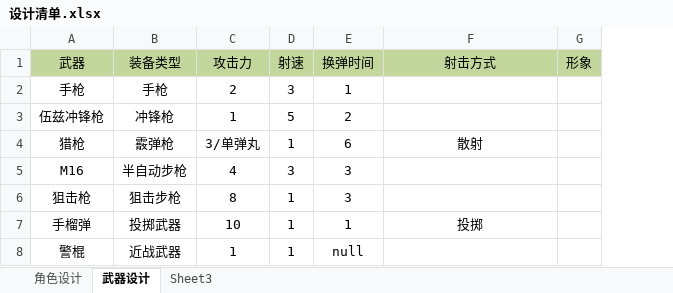
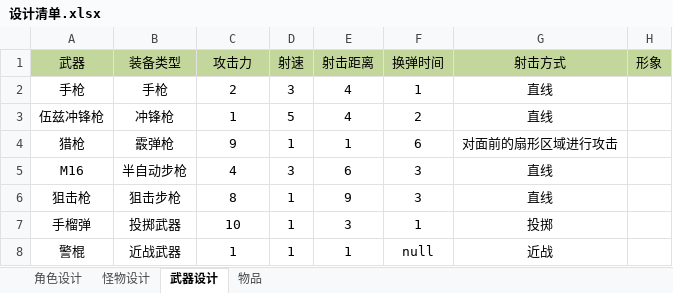
Before and after one commit to yy210014/KillingMore, an Excel workbook: document/设计清单.xlsx, sheet 武器设计, drawn as a sheet; values as stored, in another font and other column widths than the file's, no borders; addresses are those after the commit; the diff names each change by its address in the sheet, - before the commit and + after, or states it on an @@ line.

```diff
--- a/document/设计清单.xlsx (sheet 武器设计)
+++ b/document/设计清单.xlsx (sheet 武器设计)
-sheet tab: Sheet3
+sheet tab: 物品
+sheet tab: 怪物设计
+column E (射击距离), rows 2-8: 4 | 4 | 1 | 6 | 9 | 3 | 1
-G2:G3 (射击方式): (empty)
+G2:G3 (射击方式): 直线
-C4 (攻击力): 3/单弹丸
+C4 (攻击力): 9
-G4 (射击方式): 散射
+G4 (射击方式): 对面前的扇形区域进行攻击
-G5:G6 (射击方式): (empty)
+G5:G6 (射击方式): 直线
-G8 (射击方式): (empty)
+G8 (射击方式): 近战
```
Also changed, not shown: sheet 物品, 11 other files.
